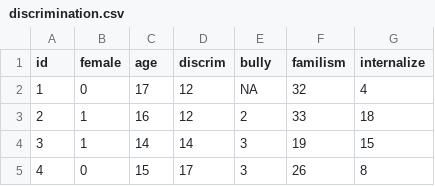
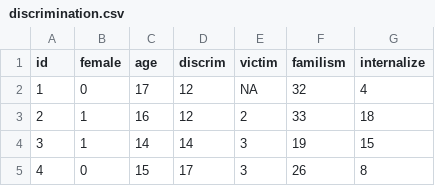
Before and after one commit to blimp-stats/blimp-book, a CSV file: data/discrimination.csv, drawn as a sheet; only a part is shown.

```diff
--- a/data/discrimination.csv
+++ b/data/discrimination.csv
@@ -1,2 +1,2 @@
-"id","female","age","discrim","bully","familism","internalize"
+"id","female","age","discrim","victim","familism","internalize"
 1,0,17,12,NA,32,4
```
Also changed, not shown: data/discrimination_complete.csv, 1 other file.
